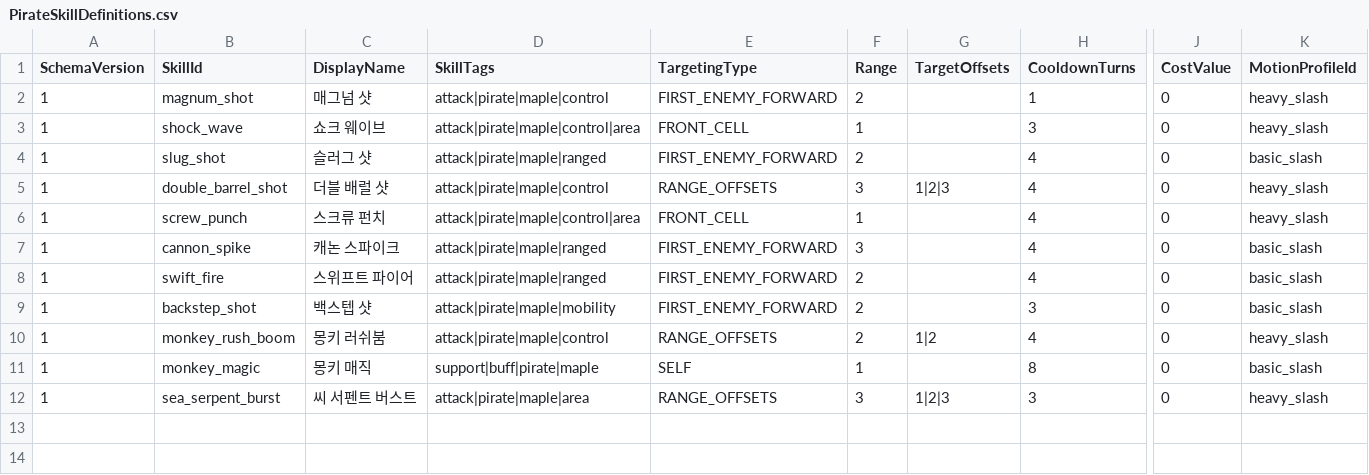
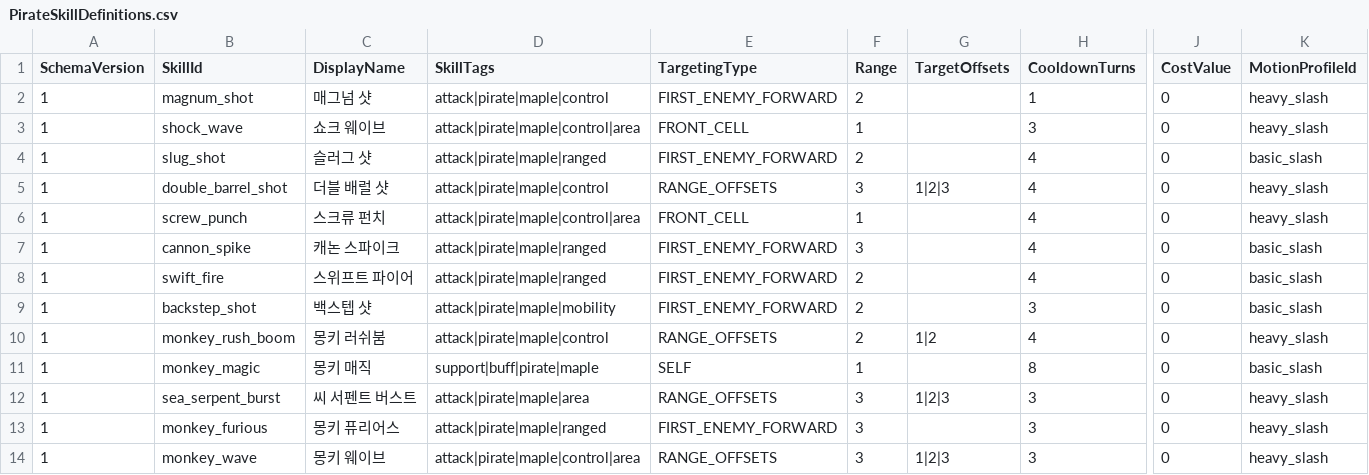
Before and after one commit to MagunMadown/MapleTactics, a CSV file: RootDesk/MyDesk/03_Data/PirateSkillDefinitions.csv, drawn as a sheet; only a part is shown, gaps mark what is left out; rows hold the shown columns only; the diff names each change by its address in the sheet, - before the commit and + after, or states it on an @@ line.

```diff
--- a/RootDesk/MyDesk/03_Data/PirateSkillDefinitions.csv
+++ b/RootDesk/MyDesk/03_Data/PirateSkillDefinitions.csv
+row 13: 1 | monkey_furious | 몽키 퓨리어스 | attack|pirate|maple|ranged | FIRST_ENEMY_FORWARD | 3 |  | 3 | 0 | heavy_slash
+row 14: 1 | monkey_wave | 몽키 웨이브 | attack|pirate|maple|control|area | RANGE_OFFSETS | 3 | 1|2|3 | 3 | 0 | heavy_slash
```
Also changed, not shown: RootDesk/MyDesk/03_Data/SkillEffectSteps.csv.
